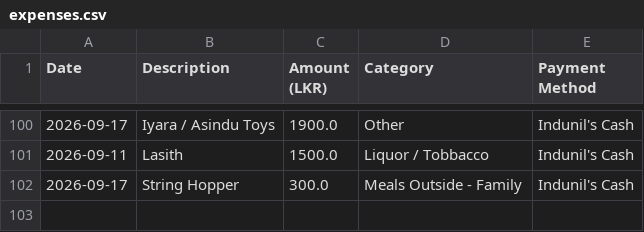
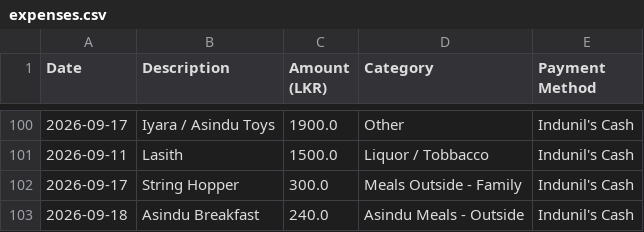
Before and after one commit to idulakpr/family-finance-tracker, a CSV file: data/expenses.csv, drawn as a sheet; only a part is shown, gaps mark what is left out.

Commit message:
Add new expense

```diff
--- a/data/expenses.csv
+++ b/data/expenses.csv
@@ -102 +102,2 @@ Date,Description,Amount (LKR),Category,Payment Method
 2026-09-17,String Hopper,300.0,Meals Outside - Family,Indunil's Cash
+2026-09-18,Asindu Breakfast,240.0,Asindu Meals - Outside,Indunil's Cash
```
